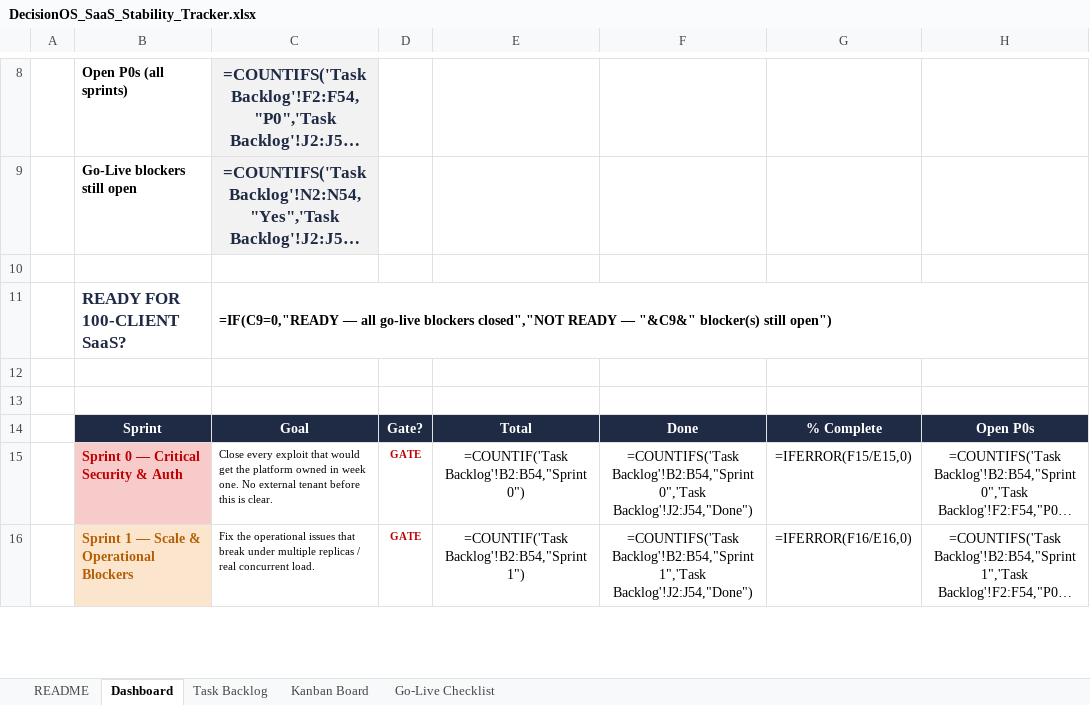
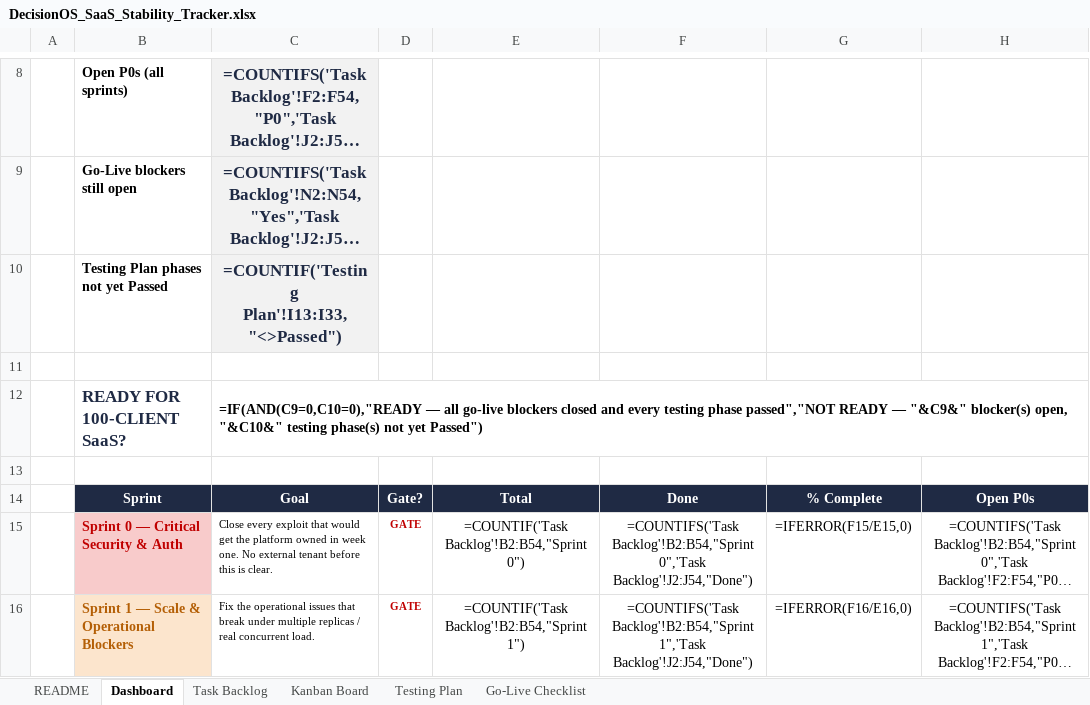
Before and after one commit to quazrelevate-god/DecisionOS, an Excel workbook: docs/DecisionOS_SaaS_Stability_Tracker.xlsx, sheet Dashboard, drawn as a sheet; only a part is shown, gaps mark what is left out; long unchanged cells end in …; values as stored, in another font and other column widths than the file's, no borders; formulas without a stored value are shown as written; conditional formats not drawn; removed rows and columns are numbered as before the commit, all else as after; the diff names each change by its address in the sheet, - before the commit and + after, or states it on an @@ line.

Commit message:
docs: add Testing Plan sheet (unit through GA) to the SaaS tracker
New tab covers every test type needed before going live: automated
(unit/integration/regression), multi-tenant isolation matrix, security/
pentest, load & performance (baseline/concurrency/spike/soak/DB volume),
resilience (multi-replica/chaos), migration & backup/DR drills, then the
Alpha -> Closed Beta -> Staged Open Beta -> GA rollout milestones with
entry/exit criteria and tenant counts for each stage. Wired into the
Dashboard (testing sign-off KPI) and Go-Live Checklist (new gate item).

```diff
--- a/docs/DecisionOS_SaaS_Stability_Tracker.xlsx (sheet Dashboard)
+++ b/docs/DecisionOS_SaaS_Stability_Tracker.xlsx (sheet Dashboard)
+sheet tab: Testing Plan
+row 10:  | Testing Plan phases not yet Passed | =COUNTIF('Testing Plan'!I13:I33,"<>Passed")
-C12: =IF(C9=0,"READY — all go-live blockers closed","NOT READY — "&C9&" blocker(s) still open")
+C12: =IF(AND(C9=0,C10=0),"READY — all go-live blockers closed and every testing phase passed","NOT READY — "&C9&" blocker(s) open, "&C10&" testing phase(s) not yet Passed")
-row 12: (empty)
```
Also changed, not shown: sheet README, sheet Go-Live Checklist.
